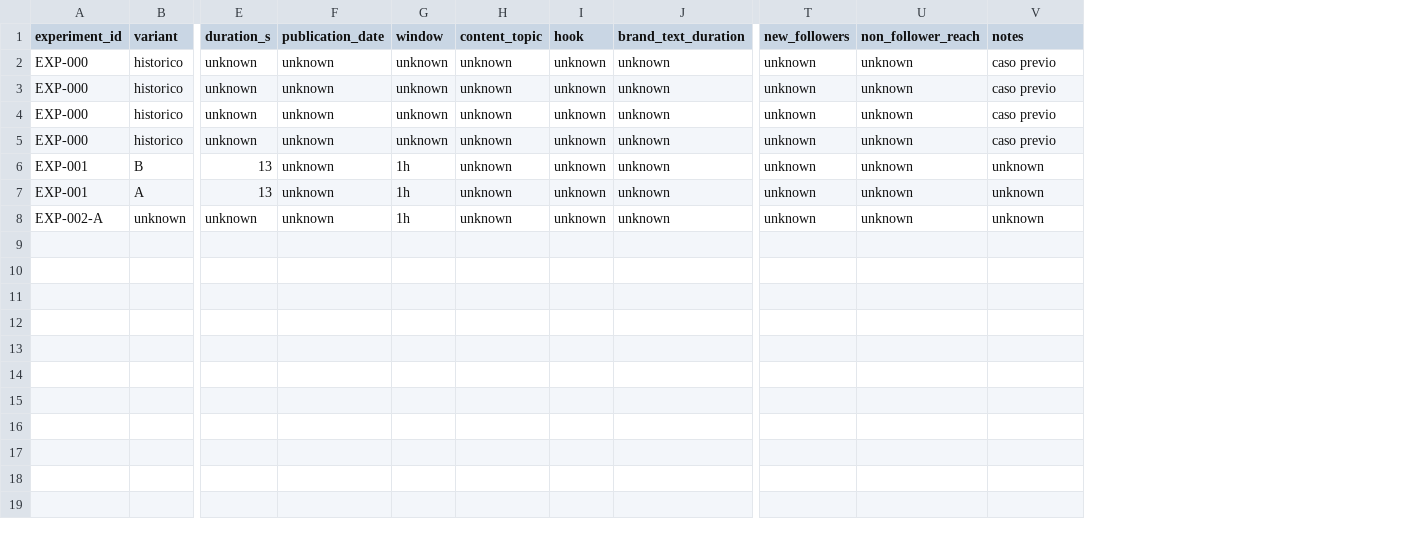
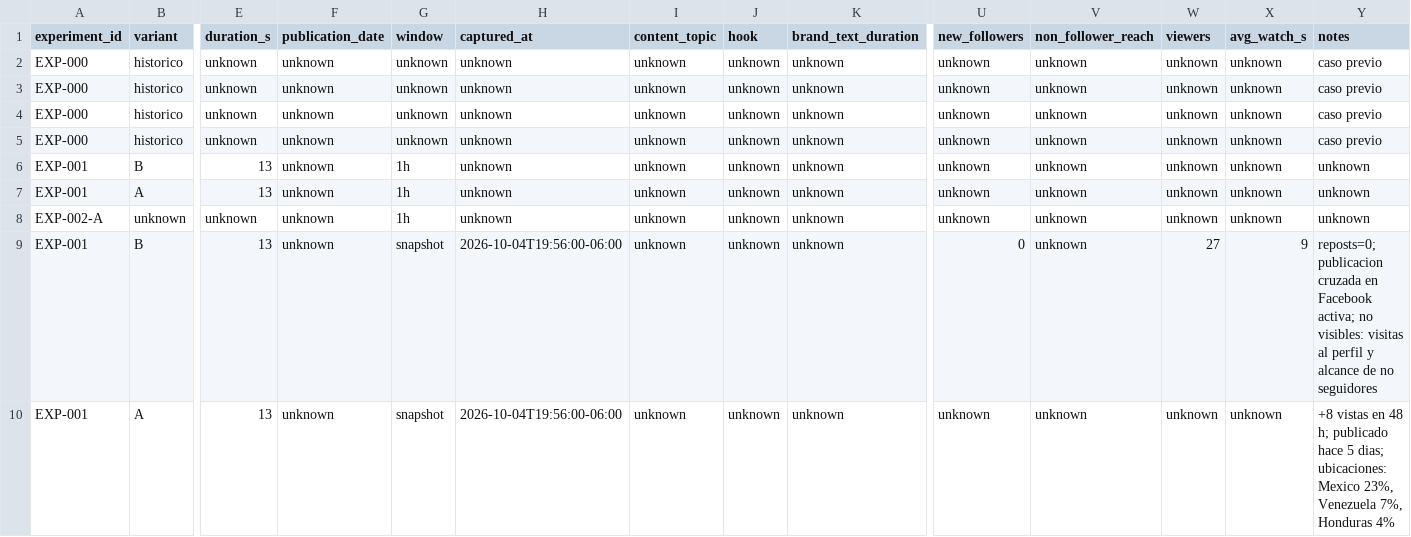
Before and after one commit to Thrumanshow/HormigasAIS-Brand-Discovery, a CSV file: data/registro.csv, drawn as a sheet; only a part is shown, gaps mark what is left out; rows hold the shown columns only; the diff names each change by its address in the sheet, - before the commit and + after, or states it on an @@ line.

```diff
--- a/data/registro.csv
+++ b/data/registro.csv
+column H (captured_at), rows 2-8: all unknown
+column W (viewers), rows 2-8: all unknown
+column X (avg_watch_s), rows 2-8: all unknown
+row 9: EXP-001 | B | 13 | unknown | snapshot | 2026-10-04T19:56:00-06:00 | unknown | unknown | unknown | 0 | unknown | 27 | 9 | reposts=0; publicacion cruzada en Facebook activa; no visibles: visitas al perfil y alcance de no seguidores
+row 10: EXP-001 | A | 13 | unknown | snapshot | 2026-10-04T19:56:00-06:00 | unknown | unknown | unknown | unknown | unknown | unknown | unknown | +8 vistas en 48 h; publicado hace 5 dias; ubicaciones: Mexico 23%, Venezuela 7%, Honduras 4%
```
Also changed, not shown: 5 other files.
